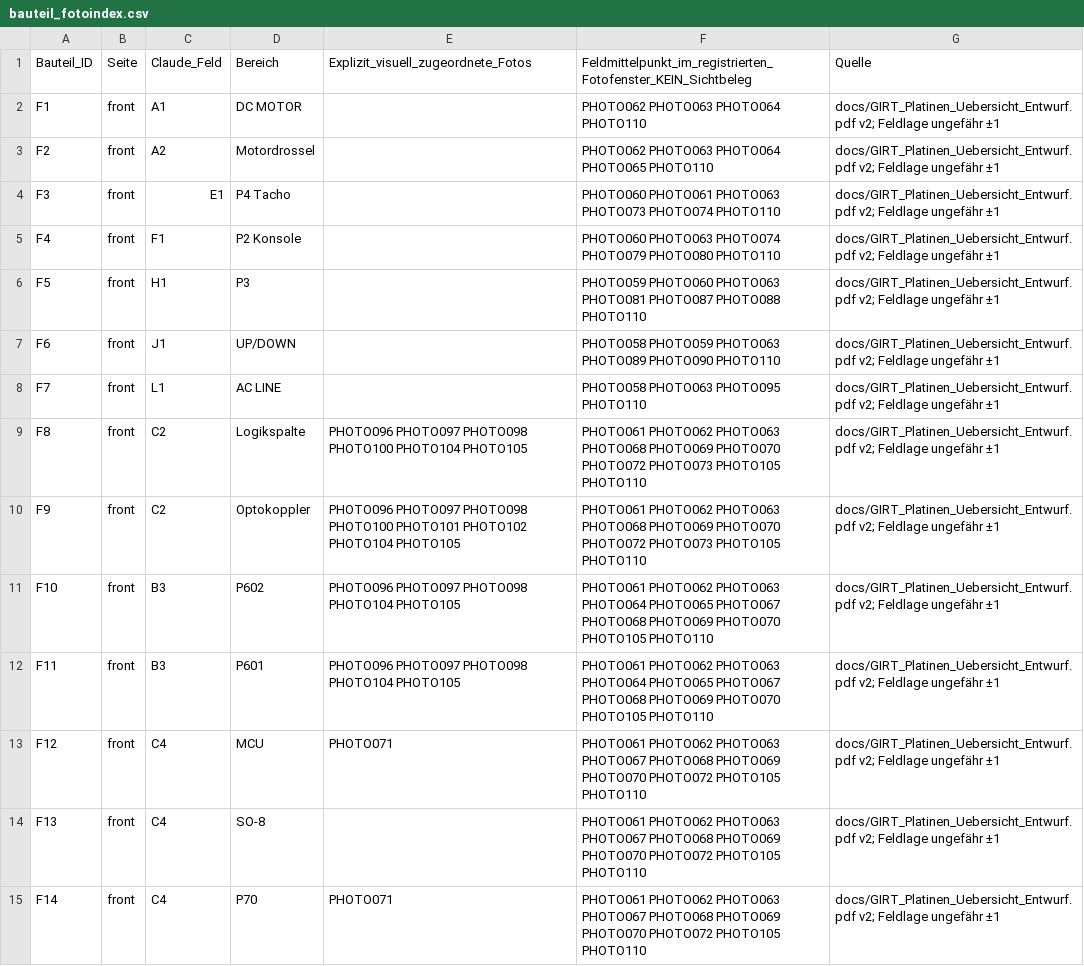
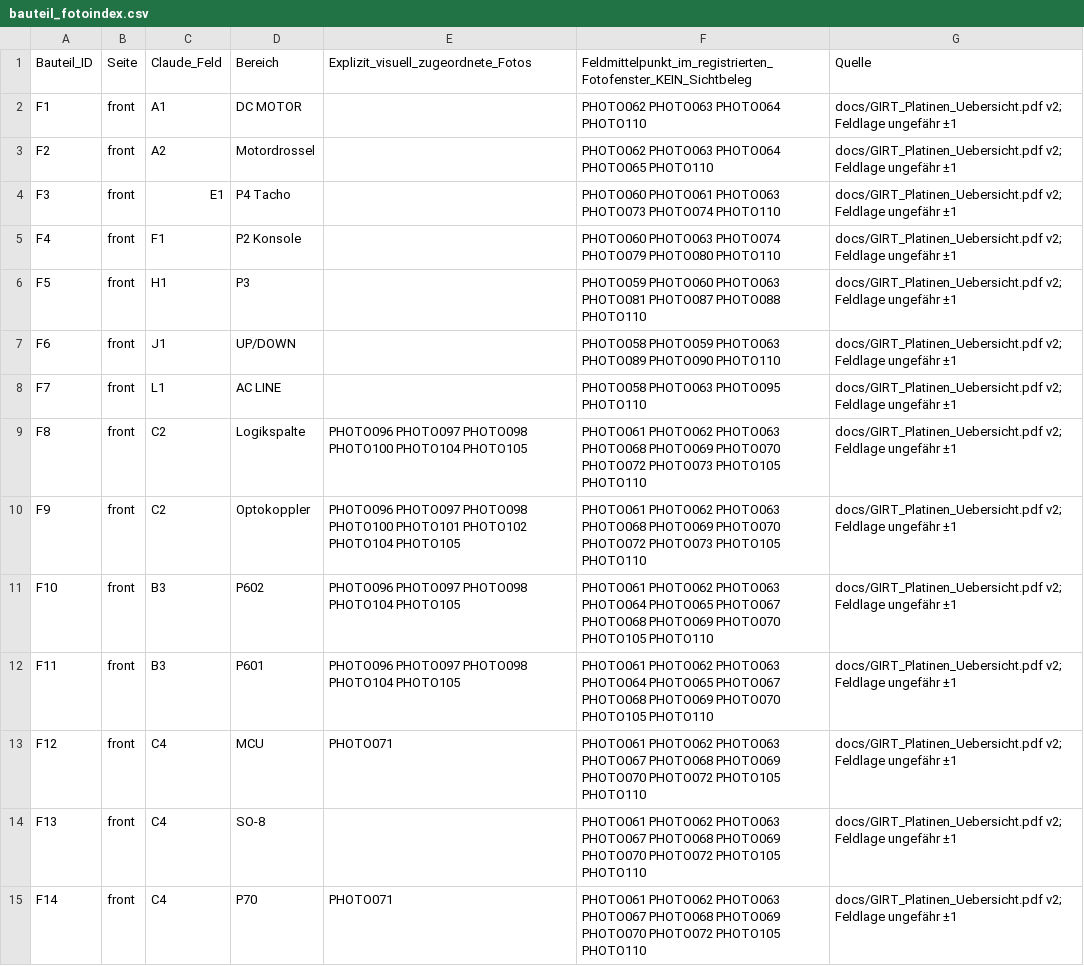
Before and after one commit to kmoellenhoff/myrun_diagnostics, a CSV file: docs/fotoatlas/bauteil_fotoindex.csv, drawn as a sheet; only a part is shown; the diff covers the shown part only.

```diff
--- a/docs/fotoatlas/bauteil_fotoindex.csv
+++ b/docs/fotoatlas/bauteil_fotoindex.csv
@@ -1,15 +1,15 @@
 Bauteil_ID;Seite;Claude_Feld;Bereich;Explizit_visuell_zugeordnete_Fotos;Feldmittelpunkt_im_registrierten_Fotofenster_KEIN_Sichtbeleg;Quelle
-F1;front;A1;DC MOTOR;;PHOTO062 PHOTO063 PHOTO064 PHOTO110;"docs/GIRT_Platinen_Uebersicht_Entwurf.pdf v2; Feldlage ungefähr ±1"
-F2;front;A2;Motordrossel;;PHOTO062 PHOTO063 PHOTO064 PHOTO065 PHOTO110;"docs/GIRT_Platinen_Uebersicht_Entwurf.pdf v2; Feldlage ungefähr ±1"
-F3;front;E1;P4 Tacho;;PHOTO060 PHOTO061 PHOTO063 PHOTO073 PHOTO074 PHOTO110;"docs/GIRT_Platinen_Uebersicht_Entwurf.pdf v2; Feldlage ungefähr ±1"
-F4;front;F1;P2 Konsole;;PHOTO060 PHOTO063 PHOTO074 PHOTO079 PHOTO080 PHOTO110;"docs/GIRT_Platinen_Uebersicht_Entwurf.pdf v2; Feldlage ungefähr ±1"
-F5;front;H1;P3;;PHOTO059 PHOTO060 PHOTO063 PHOTO081 PHOTO087 PHOTO088 PHOTO110;"docs/GIRT_Platinen_Uebersicht_Entwurf.pdf v2; Feldlage ungefähr ±1"
-F6;front;J1;UP/DOWN;;PHOTO058 PHOTO059 PHOTO063 PHOTO089 PHOTO090 PHOTO110;"docs/GIRT_Platinen_Uebersicht_Entwurf.pdf v2; Feldlage ungefähr ±1"
-F7;front;L1;AC LINE;;PHOTO058 PHOTO063 PHOTO095 PHOTO110;"docs/GIRT_Platinen_Uebersicht_Entwurf.pdf v2; Feldlage ungefähr ±1"
-F8;front;C2;Logikspalte;PHOTO096 PHOTO097 PHOTO098 PHOTO100 PHOTO104 PHOTO105;PHOTO061 PHOTO062 PHOTO063 PHOTO068 PHOTO069 PHOTO070 PHOTO072 PHOTO073 PHOTO105 PHOTO110;"docs/GIRT_Platinen_Uebersicht_Entwurf.pdf v2; Feldlage ungefähr ±1"
-F9;front;C2;Optokoppler;PHOTO096 PHOTO097 PHOTO098 PHOTO100 PHOTO101 PHOTO102 PHOTO104 PHOTO105;PHOTO061 PHOTO062 PHOTO063 PHOTO068 PHOTO069 PHOTO070 PHOTO072 PHOTO073 PHOTO105 PHOTO110;"docs/GIRT_Platinen_Uebersicht_Entwurf.pdf v2; Feldlage ungefähr ±1"
-F10;front;B3;P602;PHOTO096 PHOTO097 PHOTO098 PHOTO104 PHOTO105;PHOTO061 PHOTO062 PHOTO063 PHOTO064 PHOTO065 PHOTO067 PHOTO068 PHOTO069 PHOTO070 PHOTO105 PHOTO110;"docs/GIRT_Platinen_Uebersicht_Entwurf.pdf v2; Feldlage ungefähr ±1"
-F11;front;B3;P601;PHOTO096 PHOTO097 PHOTO098 PHOTO104 PHOTO105;PHOTO061 PHOTO062 PHOTO063 PHOTO064 PHOTO065 PHOTO067 PHOTO068 PHOTO069 PHOTO070 PHOTO105 PHOTO110;"docs/GIRT_Platinen_Uebersicht_Entwurf.pdf v2; Feldlage ungefähr ±1"
-F12;front;C4;MCU;PHOTO071;PHOTO061 PHOTO062 PHOTO063 PHOTO067 PHOTO068 PHOTO069 PHOTO070 PHOTO072 PHOTO105 PHOTO110;"docs/GIRT_Platinen_Uebersicht_Entwurf.pdf v2; Feldlage ungefähr ±1"
-F13;front;C4;SO-8;;PHOTO061 PHOTO062 PHOTO063 PHOTO067 PHOTO068 PHOTO069 PHOTO070 PHOTO072 PHOTO105 PHOTO110;"docs/GIRT_Platinen_Uebersicht_Entwurf.pdf v2; Feldlage ungefähr ±1"
-F14;front;C4;P70;PHOTO071;PHOTO061 PHOTO062 PHOTO063 PHOTO067 PHOTO068 PHOTO069 PHOTO070 PHOTO072 PHOTO105 PHOTO110;"docs/GIRT_Platinen_Uebersicht_Entwurf.pdf v2; Feldlage ungefähr ±1"
+F1;front;A1;DC MOTOR;;PHOTO062 PHOTO063 PHOTO064 PHOTO110;"docs/GIRT_Platinen_Uebersicht.pdf v2; Feldlage ungefähr ±1"
+F2;front;A2;Motordrossel;;PHOTO062 PHOTO063 PHOTO064 PHOTO065 PHOTO110;"docs/GIRT_Platinen_Uebersicht.pdf v2; Feldlage ungefähr ±1"
+F3;front;E1;P4 Tacho;;PHOTO060 PHOTO061 PHOTO063 PHOTO073 PHOTO074 PHOTO110;"docs/GIRT_Platinen_Uebersicht.pdf v2; Feldlage ungefähr ±1"
+F4;front;F1;P2 Konsole;;PHOTO060 PHOTO063 PHOTO074 PHOTO079 PHOTO080 PHOTO110;"docs/GIRT_Platinen_Uebersicht.pdf v2; Feldlage ungefähr ±1"
+F5;front;H1;P3;;PHOTO059 PHOTO060 PHOTO063 PHOTO081 PHOTO087 PHOTO088 PHOTO110;"docs/GIRT_Platinen_Uebersicht.pdf v2; Feldlage ungefähr ±1"
+F6;front;J1;UP/DOWN;;PHOTO058 PHOTO059 PHOTO063 PHOTO089 PHOTO090 PHOTO110;"docs/GIRT_Platinen_Uebersicht.pdf v2; Feldlage ungefähr ±1"
+F7;front;L1;AC LINE;;PHOTO058 PHOTO063 PHOTO095 PHOTO110;"docs/GIRT_Platinen_Uebersicht.pdf v2; Feldlage ungefähr ±1"
+F8;front;C2;Logikspalte;PHOTO096 PHOTO097 PHOTO098 PHOTO100 PHOTO104 PHOTO105;PHOTO061 PHOTO062 PHOTO063 PHOTO068 PHOTO069 PHOTO070 PHOTO072 PHOTO073 PHOTO105 PHOTO110;"docs/GIRT_Platinen_Uebersicht.pdf v2; Feldlage ungefähr ±1"
+F9;front;C2;Optokoppler;PHOTO096 PHOTO097 PHOTO098 PHOTO100 PHOTO101 PHOTO102 PHOTO104 PHOTO105;PHOTO061 PHOTO062 PHOTO063 PHOTO068 PHOTO069 PHOTO070 PHOTO072 PHOTO073 PHOTO105 PHOTO110;"docs/GIRT_Platinen_Uebersicht.pdf v2; Feldlage ungefähr ±1"
+F10;front;B3;P602;PHOTO096 PHOTO097 PHOTO098 PHOTO104 PHOTO105;PHOTO061 PHOTO062 PHOTO063 PHOTO064 PHOTO065 PHOTO067 PHOTO068 PHOTO069 PHOTO070 PHOTO105 PHOTO110;"docs/GIRT_Platinen_Uebersicht.pdf v2; Feldlage ungefähr ±1"
+F11;front;B3;P601;PHOTO096 PHOTO097 PHOTO098 PHOTO104 PHOTO105;PHOTO061 PHOTO062 PHOTO063 PHOTO064 PHOTO065 PHOTO067 PHOTO068 PHOTO069 PHOTO070 PHOTO105 PHOTO110;"docs/GIRT_Platinen_Uebersicht.pdf v2; Feldlage ungefähr ±1"
+F12;front;C4;MCU;PHOTO071;PHOTO061 PHOTO062 PHOTO063 PHOTO067 PHOTO068 PHOTO069 PHOTO070 PHOTO072 PHOTO105 PHOTO110;"docs/GIRT_Platinen_Uebersicht.pdf v2; Feldlage ungefähr ±1"
+F13;front;C4;SO-8;;PHOTO061 PHOTO062 PHOTO063 PHOTO067 PHOTO068 PHOTO069 PHOTO070 PHOTO072 PHOTO105 PHOTO110;"docs/GIRT_Platinen_Uebersicht.pdf v2; Feldlage ungefähr ±1"
+F14;front;C4;P70;PHOTO071;PHOTO061 PHOTO062 PHOTO063 PHOTO067 PHOTO068 PHOTO069 PHOTO070 PHOTO072 PHOTO105 PHOTO110;"docs/GIRT_Platinen_Uebersicht.pdf v2; Feldlage ungefähr ±1"
```
Also changed, not shown: 39 edited cells elsewhere in this file, 12 other files.
